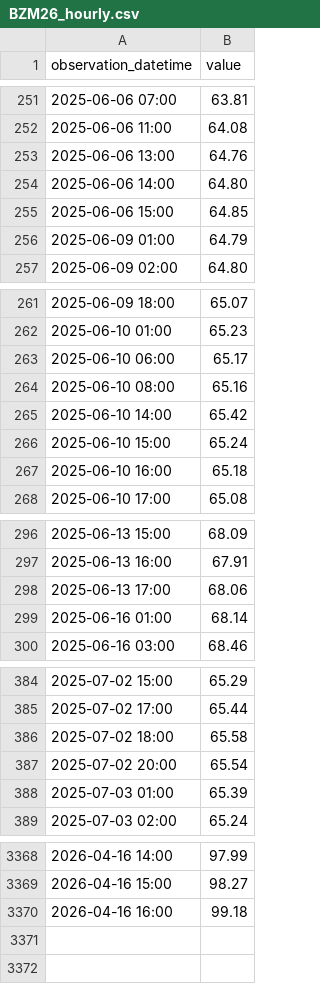
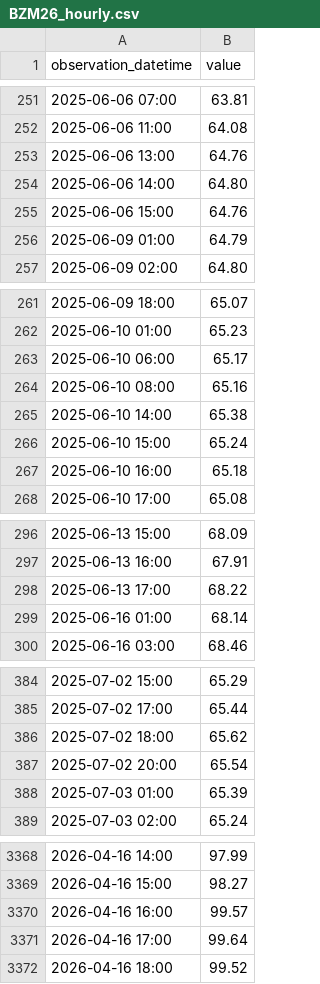
Before and after one commit to ha101/spread, a CSV file: futures_cache/BZM26_hourly.csv, drawn as a sheet; only a part is shown, gaps mark what is left out; the diff covers the shown part only.

```diff
--- a/futures_cache/BZM26_hourly.csv
+++ b/futures_cache/BZM26_hourly.csv
@@ -254,3 +254,3 @@ observation_datetime,value
 2025-06-06 14:00,64.80
-2025-06-06 15:00,64.85
+2025-06-06 15:00,64.76
 2025-06-09 01:00,64.79
@@ -264,3 +264,3 @@ observation_datetime,value
 2025-06-10 08:00,65.16
-2025-06-10 14:00,65.42
+2025-06-10 14:00,65.38
 2025-06-10 15:00,65.24
@@ -297,3 +297,3 @@ observation_datetime,value
 2025-06-13 16:00,67.91
-2025-06-13 17:00,68.06
+2025-06-13 17:00,68.22
 2025-06-16 01:00,68.14
@@ -385,3 +385,3 @@ observation_datetime,value
 2025-07-02 17:00,65.44
-2025-07-02 18:00,65.58
+2025-07-02 18:00,65.62
 2025-07-02 20:00,65.54
@@ -3369,2 +3369,4 @@ observation_datetime,value
 2026-04-16 15:00,98.27
-2026-04-16 16:00,99.18
+2026-04-16 16:00,99.57
+2026-04-16 17:00,99.64
+2026-04-16 18:00,99.52
```
Also changed, not shown: 19 edited cells elsewhere in this file, futures_cache/BZN26_hourly.csv, futures_cache/BZQ26_hourly.csv, 53 other files.
